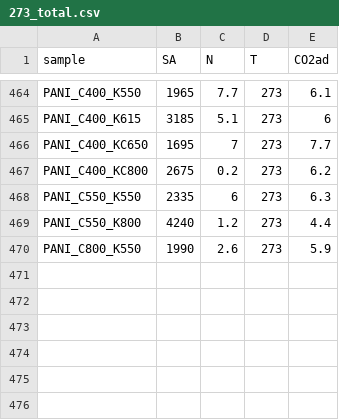
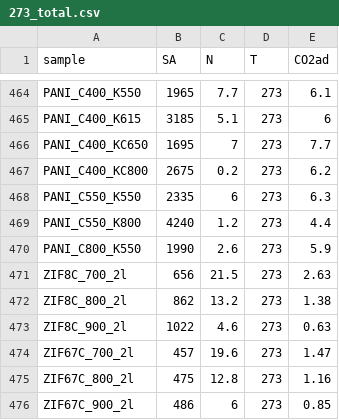
Before and after one commit to mookpty1234/N_doped_CO2Adsorption, a CSV file: data/273_total.csv, drawn as a sheet; only a part is shown, gaps mark what is left out; the diff names each change by its address in the sheet, - before the commit and + after, or states it on an @@ line.

```diff
--- a/data/273_total.csv
+++ b/data/273_total.csv
+row 471: ZIF8C_700_2l | 656 | 21.5 | 273 | 2.63
+row 472: ZIF8C_800_2l | 862 | 13.2 | 273 | 1.38
+row 473: ZIF8C_900_2l | 1022 | 4.6 | 273 | 0.63
+row 474: ZIF67C_700_2l | 457 | 19.6 | 273 | 1.47
+row 475: ZIF67C_800_2l | 475 | 12.8 | 273 | 1.16
+row 476: ZIF67C_900_2l | 486 | 6 | 273 | 0.85
```
Also changed, not shown: data/Undoped_273.csv, data/Undoped_298.csv.
